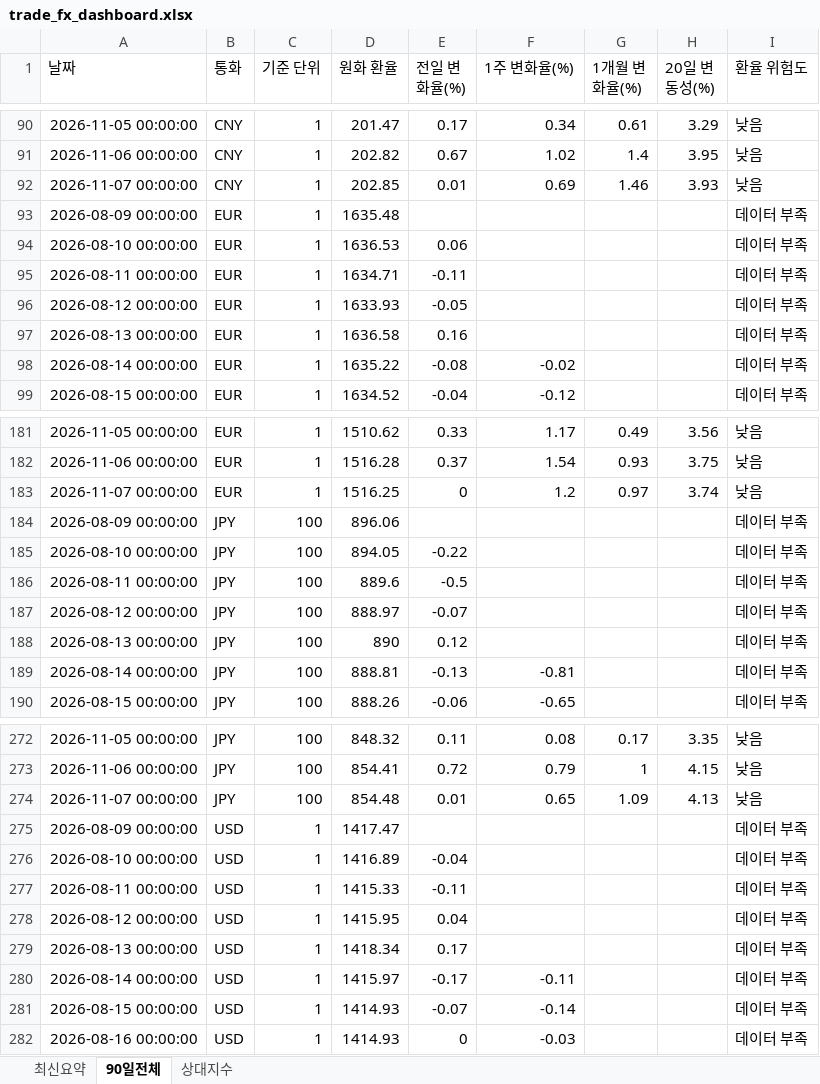
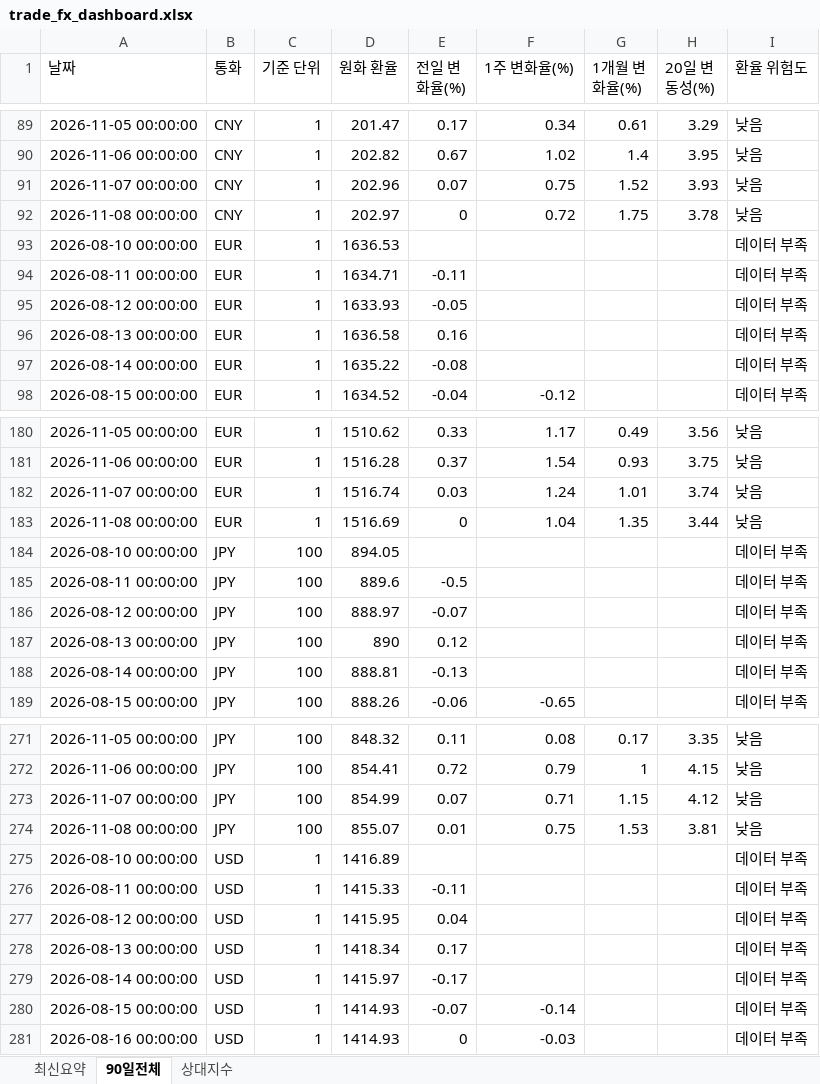
Before and after one commit to wnsdnjs867-svg/4-, an Excel workbook: trade_fx_dashboard.xlsx, sheet 90일전체, drawn as a sheet; only a part is shown, gaps mark what is left out; values as stored, in another font and other column widths than the file's, no borders; removed rows and columns are numbered as before the commit, all else as after; the diff covers the shown part only; the diff names each change by its address in the sheet, - before the commit and + after, or states it on an @@ line.

```diff
--- a/trade_fx_dashboard.xlsx (sheet 90일전체)
+++ b/trade_fx_dashboard.xlsx (sheet 90일전체)
-D91 (원화 환율): 202.85
+D91 (원화 환율): 202.96
-E91 (전일 변화율(%)): 0.01
+E91 (전일 변화율(%)): 0.07
-F91 (1주 변화율(%)): 0.69
+F91 (1주 변화율(%)): 0.75
-G91 (1개월 변화율(%)): 1.46
+G91 (1개월 변화율(%)): 1.52
-row 93: 2026-08-09 00:00:00 | EUR | 1 | 1635.48 |  |  |  |  | 데이터 부족
+row 92: 2026-11-08 00:00:00 | CNY | 1 | 202.97 | 0 | 0.72 | 1.75 | 3.78 | 낮음
-E93 (전일 변화율(%)): 0.06
+E93 (전일 변화율(%)): (empty)
-F97 (1주 변화율(%)): -0.02
+F97 (1주 변화율(%)): (empty)
-D182 (원화 환율): 1516.25
+D182 (원화 환율): 1516.74
-E182 (전일 변화율(%)): 0
+E182 (전일 변화율(%)): 0.03
-F182 (1주 변화율(%)): 1.2
+F182 (1주 변화율(%)): 1.24
-G182 (1개월 변화율(%)): 0.97
+G182 (1개월 변화율(%)): 1.01
-row 184: 2026-08-09 00:00:00 | JPY | 100 | 896.06 |  |  |  |  | 데이터 부족
+row 183: 2026-11-08 00:00:00 | EUR | 1 | 1516.69 | 0 | 1.04 | 1.35 | 3.44 | 낮음
-E184 (전일 변화율(%)): -0.22
+E184 (전일 변화율(%)): (empty)
-F188 (1주 변화율(%)): -0.81
+F188 (1주 변화율(%)): (empty)
-D273 (원화 환율): 854.48
+D273 (원화 환율): 854.99
-E273 (전일 변화율(%)): 0.01
+E273 (전일 변화율(%)): 0.07
-F273 (1주 변화율(%)): 0.65
+F273 (1주 변화율(%)): 0.71
-G273 (1개월 변화율(%)): 1.09
+G273 (1개월 변화율(%)): 1.15
-H273 (20일 변동성(%)): 4.13
+H273 (20일 변동성(%)): 4.12
-row 275: 2026-08-09 00:00:00 | USD | 1 | 1417.47 |  |  |  |  | 데이터 부족
+row 274: 2026-11-08 00:00:00 | JPY | 100 | 855.07 | 0.01 | 0.75 | 1.53 | 3.81 | 낮음
-E275 (전일 변화율(%)): -0.04
+E275 (전일 변화율(%)): (empty)
-F279 (1주 변화율(%)): -0.11
+F279 (1주 변화율(%)): (empty)
```
Also changed, not shown: 1 added row, 1 removed row and 18 edited cells elsewhere in this sheet, sheet 상대지수, sheet 최신요약, 1 other file.
